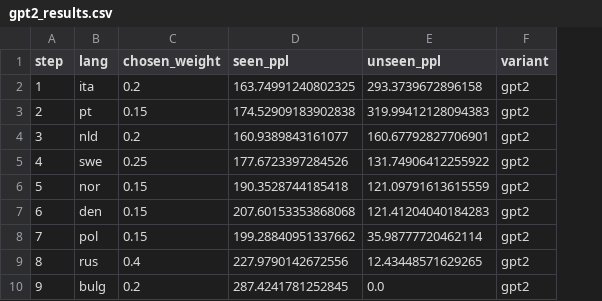
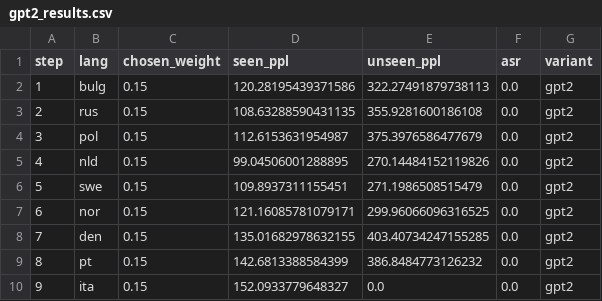
Before and after one commit to jcksanderson/backdoor-merging, a CSV file: results/gpt2_continual/gpt2_results.csv, drawn as a sheet; the diff names each change by its address in the sheet, - before the commit and + after, or states it on an @@ line.

Commit message:
new gpt2 continual results

```diff
--- a/results/gpt2_continual/gpt2_results.csv
+++ b/results/gpt2_continual/gpt2_results.csv
+column F (asr), rows 2-10: all 0.0
-B2 (lang): ita
+B2 (lang): bulg
-C2 (chosen_weight): 0.2
+C2 (chosen_weight): 0.15
-D2 (seen_ppl): 163.74991240802325
+D2 (seen_ppl): 120.28195439371586
-E2 (unseen_ppl): 293.3739672896158
+E2 (unseen_ppl): 322.27491879738113
-B3 (lang): pt
+B3 (lang): rus
-D3 (seen_ppl): 174.52909183902838
+D3 (seen_ppl): 108.63288590431135
-E3 (unseen_ppl): 319.99412128094383
+E3 (unseen_ppl): 355.9281600186108
-B4 (lang): nld
+B4 (lang): pol
-C4 (chosen_weight): 0.2
+C4 (chosen_weight): 0.15
-D4 (seen_ppl): 160.9389843161077
+D4 (seen_ppl): 112.6153631954987
-E4 (unseen_ppl): 160.67792827706901
+E4 (unseen_ppl): 375.3976586477679
-B5 (lang): swe
+B5 (lang): nld
-C5 (chosen_weight): 0.25
+C5 (chosen_weight): 0.15
-D5 (seen_ppl): 177.6723397284526
+D5 (seen_ppl): 99.04506001288895
-E5 (unseen_ppl): 131.74906412255922
+E5 (unseen_ppl): 270.14484152119826
-B6 (lang): nor
+B6 (lang): swe
-D6 (seen_ppl): 190.3528744185418
+D6 (seen_ppl): 109.8937311155451
-E6 (unseen_ppl): 121.09791613615559
+E6 (unseen_ppl): 271.1986508515479
-B7 (lang): den
+B7 (lang): nor
-D7 (seen_ppl): 207.60153353868068
+D7 (seen_ppl): 121.16085781079171
-E7 (unseen_ppl): 121.41204040184283
+E7 (unseen_ppl): 299.96066096316525
-B8 (lang): pol
+B8 (lang): den
-D8 (seen_ppl): 199.28840951337662
+D8 (seen_ppl): 135.01682978632155
-E8 (unseen_ppl): 35.98777720462114
+E8 (unseen_ppl): 403.40734247155285
-B9 (lang): rus
+B9 (lang): pt
-C9 (chosen_weight): 0.4
+C9 (chosen_weight): 0.15
-D9 (seen_ppl): 227.9790142672556
+D9 (seen_ppl): 142.6813388584399
-E9 (unseen_ppl): 12.43448571629265
+E9 (unseen_ppl): 386.8484773126232
-B10 (lang): bulg
+B10 (lang): ita
-C10 (chosen_weight): 0.2
+C10 (chosen_weight): 0.15
-D10 (seen_ppl): 287.4241781252845
+D10 (seen_ppl): 152.0933779648327
```
Also changed, not shown: results/gpt2_continual/adaptive_results.csv.
